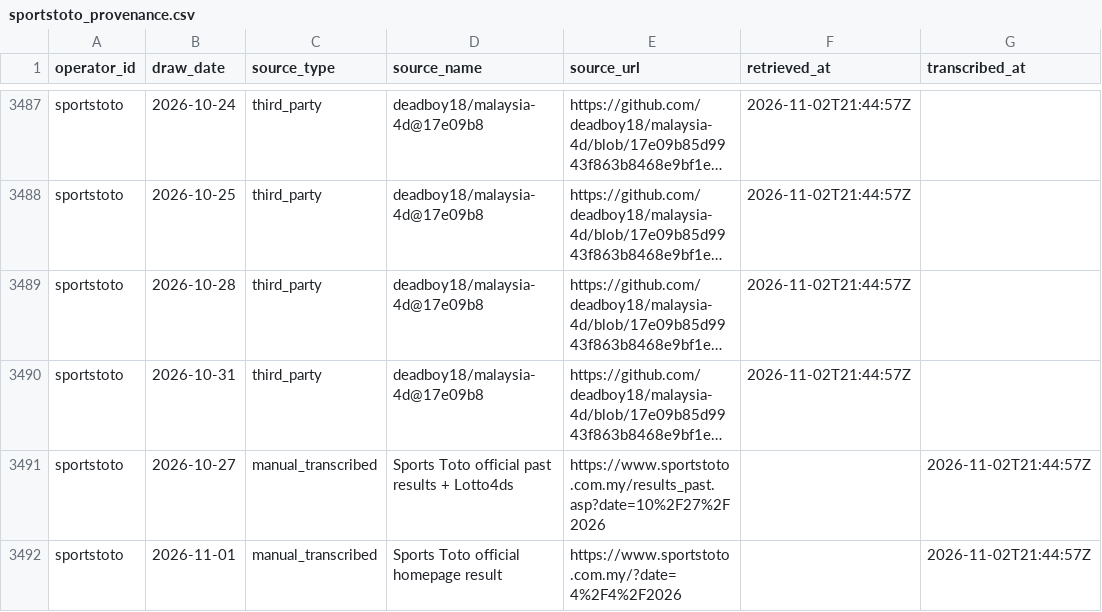
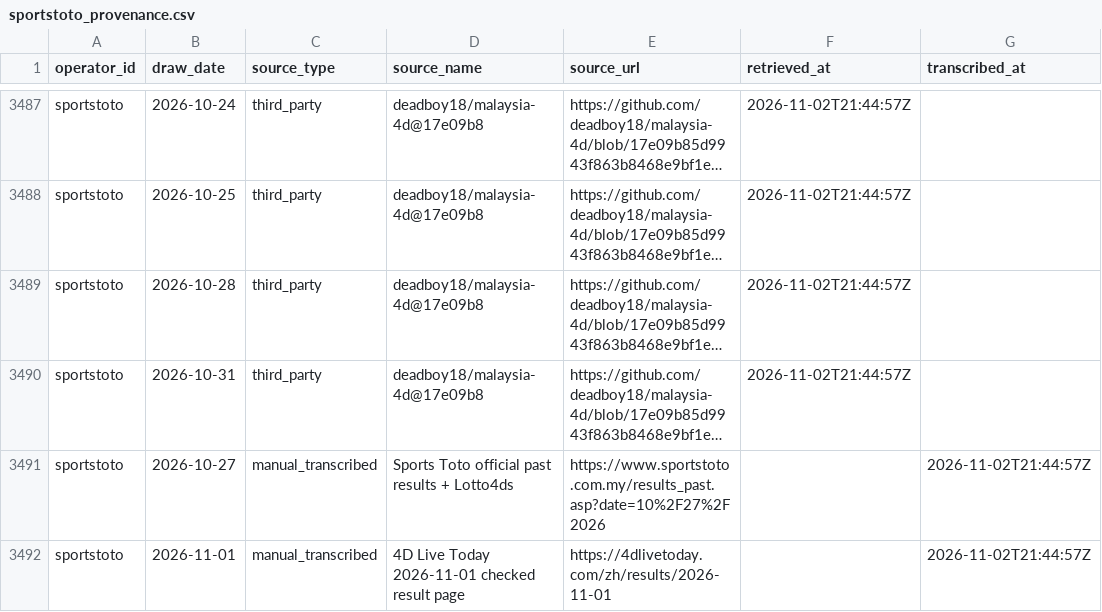
Before and after one commit to riverbird83/malaysia-4d, a CSV file: data/audit/sportstoto_provenance.csv, drawn as a sheet; only a part is shown, gaps mark what is left out; long unchanged cells end in …; the diff names each change by its address in the sheet, - before the commit and + after, or states it on an @@ line.

Commit message:
audit: point manual provenance to the page actually transcribed

```diff
--- a/data/audit/sportstoto_provenance.csv
+++ b/data/audit/sportstoto_provenance.csv
-D3492 (source_name): Sports Toto official homepage result
+D3492 (source_name): 4D Live Today 2026-11-01 checked result page
-E3492 (source_url): https://www.sportstoto.com.my/?date=4%2F4%2F2026
+E3492 (source_url): https://4dlivetoday.com/zh/results/2026-11-01
```
